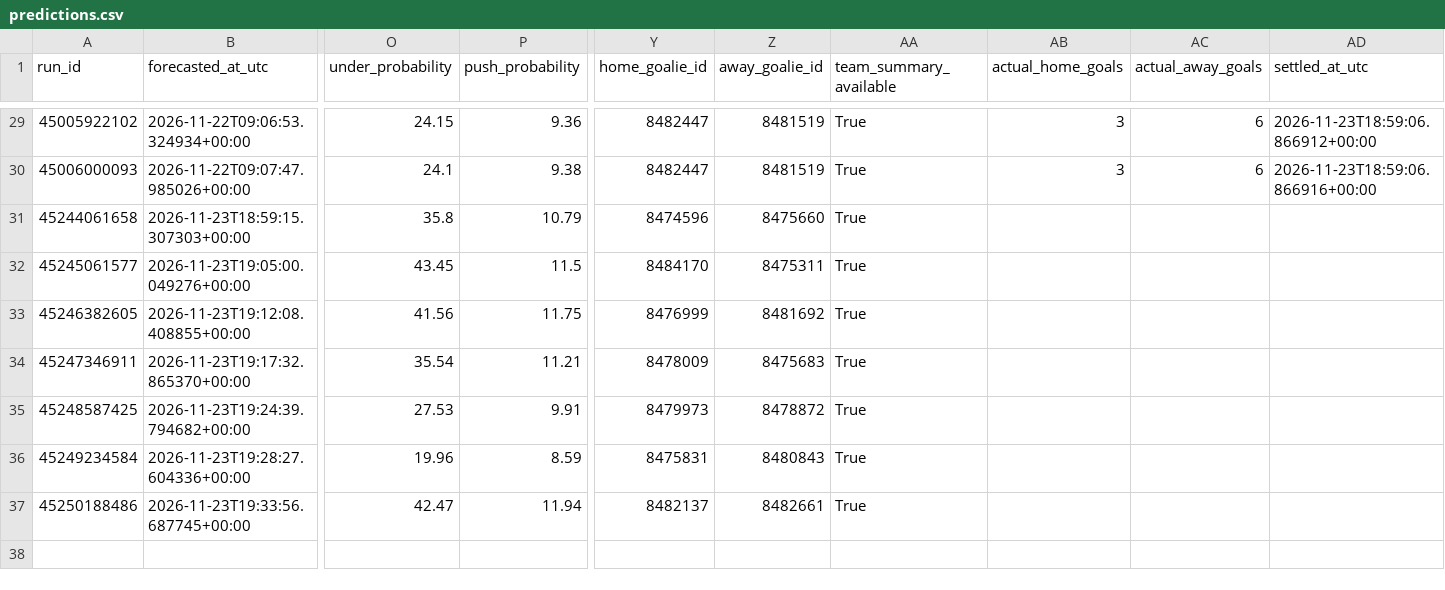
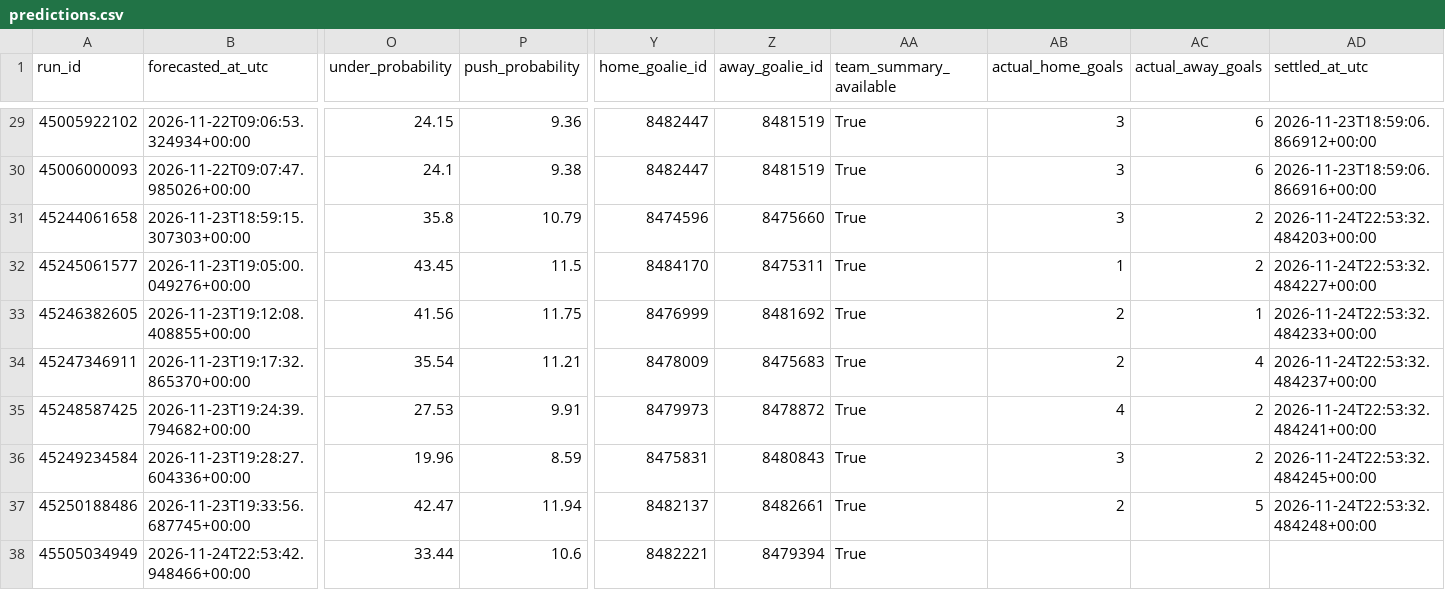
Before and after one commit to dlamb9215/Douglas-Lamb, a CSV file: nhl/ledger/predictions.csv, drawn as a sheet; only a part is shown, gaps mark what is left out; rows hold the shown columns only; the diff names each change by its address in the sheet, - before the commit and + after, or states it on an @@ line.

```diff
--- a/nhl/ledger/predictions.csv
+++ b/nhl/ledger/predictions.csv
-AB31 (actual_home_goals): (empty)
+AB31 (actual_home_goals): 3
-AC31:AC32 (actual_away_goals): (empty)
+AC31:AC32 (actual_away_goals): 2
-AD31 (settled_at_utc): (empty)
+AD31 (settled_at_utc): 2026-11-24T22:53:32.484203+00:00
-AB32 (actual_home_goals): (empty)
+AB32 (actual_home_goals): 1
-AD32 (settled_at_utc): (empty)
+AD32 (settled_at_utc): 2026-11-24T22:53:32.484227+00:00
-AB33:AB34 (actual_home_goals): (empty)
+AB33:AB34 (actual_home_goals): 2
-AC33 (actual_away_goals): (empty)
+AC33 (actual_away_goals): 1
-AD33 (settled_at_utc): (empty)
+AD33 (settled_at_utc): 2026-11-24T22:53:32.484233+00:00
-AC34 (actual_away_goals): (empty)
+AC34 (actual_away_goals): 4
-AD34 (settled_at_utc): (empty)
+AD34 (settled_at_utc): 2026-11-24T22:53:32.484237+00:00
-AB35 (actual_home_goals): (empty)
+AB35 (actual_home_goals): 4
-AC35:AC36 (actual_away_goals): (empty)
+AC35:AC36 (actual_away_goals): 2
-AD35 (settled_at_utc): (empty)
+AD35 (settled_at_utc): 2026-11-24T22:53:32.484241+00:00
-AB36 (actual_home_goals): (empty)
+AB36 (actual_home_goals): 3
-AD36 (settled_at_utc): (empty)
+AD36 (settled_at_utc): 2026-11-24T22:53:32.484245+00:00
-AB37 (actual_home_goals): (empty)
+AB37 (actual_home_goals): 2
-AC37 (actual_away_goals): (empty)
+AC37 (actual_away_goals): 5
-AD37 (settled_at_utc): (empty)
+AD37 (settled_at_utc): 2026-11-24T22:53:32.484248+00:00
+row 38: 45505034949 | 2026-11-24T22:53:42.948466+00:00 | 33.44 | 10.6 | 8482221 | 8479394 | True
```
